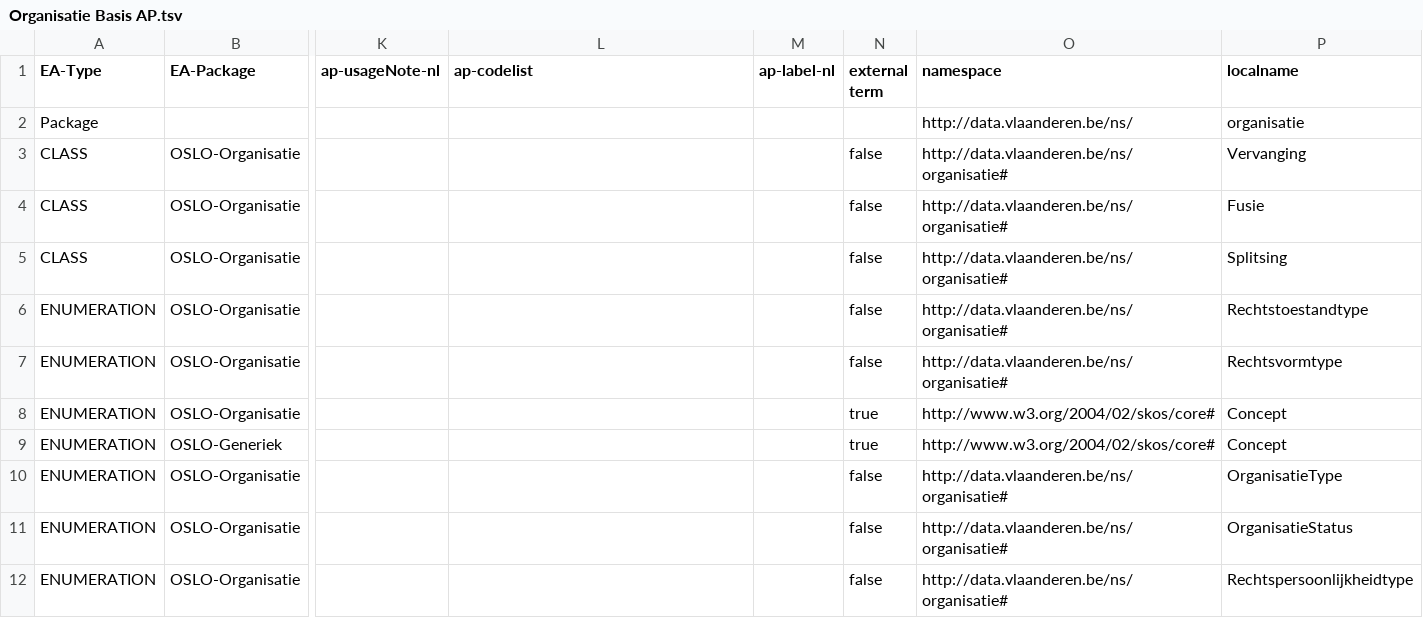
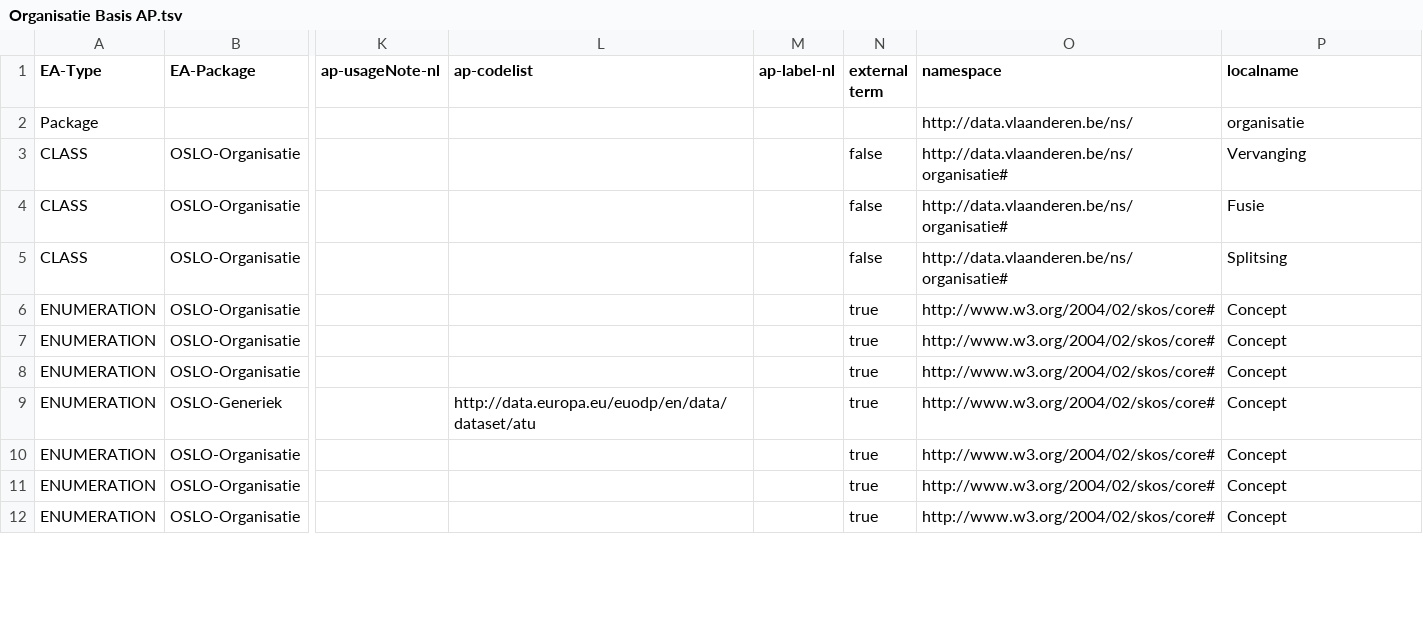
Before and after one commit to Informatievlaanderen/Data.Vlaanderen.be, a TSV file: src/Organisatie Basis AP.tsv, drawn as a sheet; only a part is shown, gaps mark what is left out; the diff covers the shown part only; the diff names each change by its address in the sheet, - before the commit and + after, or states it on an @@ line.

```diff
--- a/src/Organisatie Basis AP.tsv
+++ b/src/Organisatie Basis AP.tsv
-N6:N7 (external term): false
+N6:N7 (external term): true
-O6:O7 (namespace): http://data.vlaanderen.be/ns/organisatie#
+O6:O7 (namespace): http://www.w3.org/2004/02/skos/core#
-P6 (localname): Rechtstoestandtype
+P6 (localname): Concept
-P7 (localname): Rechtsvormtype
+P7 (localname): Concept
-L9 (ap-codelist): (empty)
+L9 (ap-codelist): http://data.europa.eu/euodp/en/data/dataset/atu
-N10:N12 (external term): false
+N10:N12 (external term): true
-O10:O12 (namespace): http://data.vlaanderen.be/ns/organisatie#
+O10:O12 (namespace): http://www.w3.org/2004/02/skos/core#
-P10 (localname): OrganisatieType
+P10 (localname): Concept
-P11 (localname): OrganisatieStatus
+P11 (localname): Concept
-P12 (localname): Rechtspersoonlijkheidtype
+P12 (localname): Concept
```
Also changed, not shown: 1 added row, 18 moved rows and 46 edited cells elsewhere in this file, src/Adresregister AP.tsv, src/Dienstencataloog AP.tsv, 6 other files.
